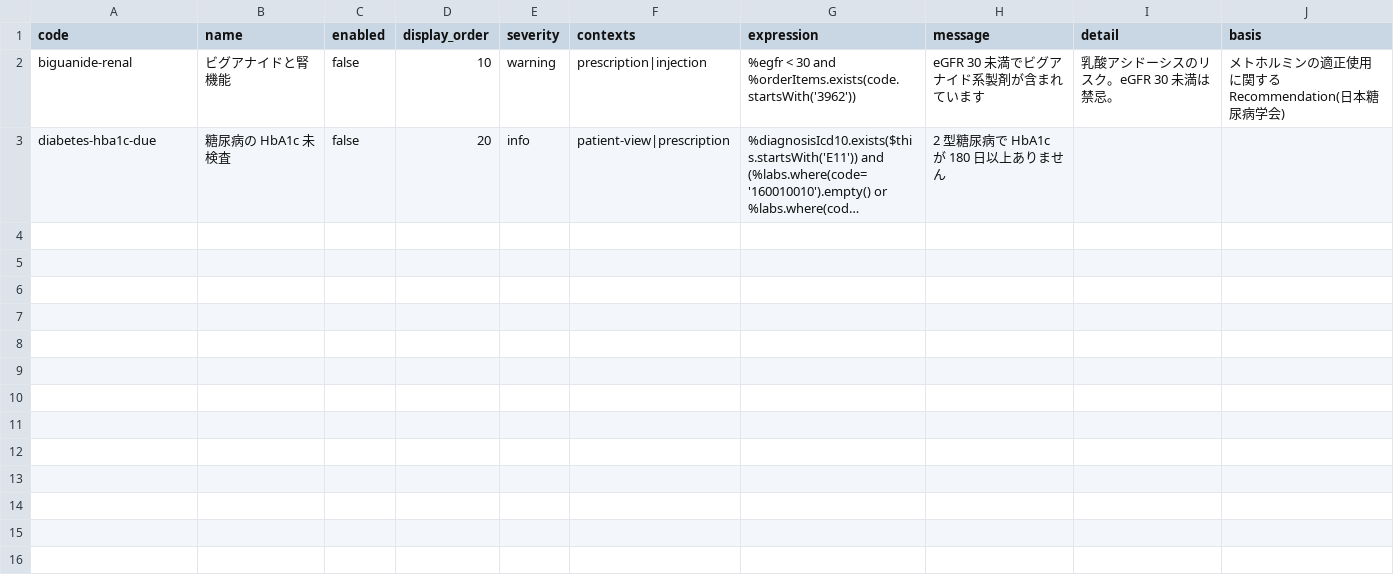
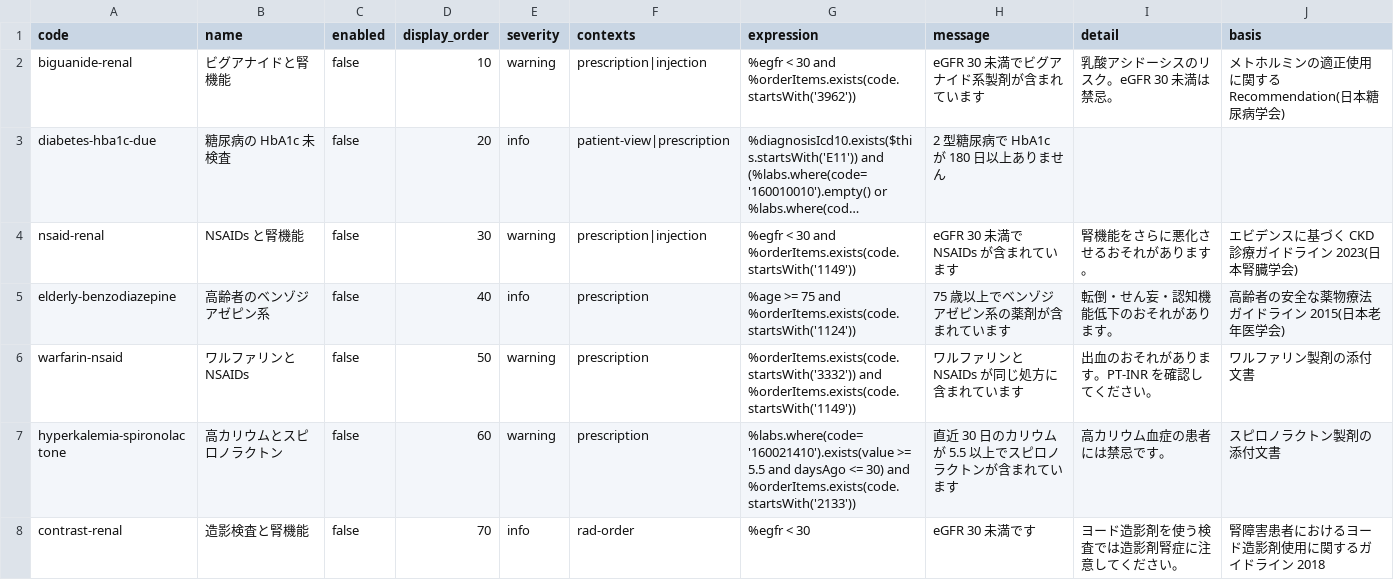
Before and after one commit to ysnr-dev/fhir-client, a CSV file: backend/db/seed_data/advisory_rules.csv, drawn as a sheet; long unchanged cells end in …; the diff names each change by its address in the sheet, - before the commit and + after, or states it on an @@ line.

```diff
--- a/backend/db/seed_data/advisory_rules.csv
+++ b/backend/db/seed_data/advisory_rules.csv
+row 4: nsaid-renal | NSAIDs と腎機能 | false | 30 | warning | prescription|injection | %egfr < 30 and %orderItems.exists(code.startsWith('1149')) | eGFR 30 未満で NSAIDs が含まれています | 腎機能をさらに悪化させるおそれがあります。 | エビデンスに基づく CKD 診療ガイドライン 2023(日本腎臓学会)
+row 5: elderly-benzodiazepine | 高齢者のベンゾジアゼピン系 | false | 40 | info | prescription | %age >= 75 and %orderItems.exists(code.startsWith('1124')) | 75 歳以上でベンゾジアゼピン系の薬剤が含まれています | 転倒・せん妄・認知機能低下のおそれがあります。 | 高齢者の安全な薬物療法ガイドライン 2015(日本老年医学会)
+row 6: warfarin-nsaid | ワルファリンと NSAIDs | false | 50 | warning | prescription | %orderItems.exists(code.startsWith('3332')) and %orderItems.exists(code.startsWith('1149')) | ワルファリンと NSAIDs が同じ処方に含まれています | 出血のおそれがあります。PT-INR を確認してください。 | ワルファリン製剤の添付文書
+row 7: hyperkalemia-spironolactone | 高カリウムとスピロノラクトン | false | 60 | warning | prescription | %labs.where(code='160021410').exists(value >= 5.5 and daysAgo <= 30) and %orderItems.exists(code.startsWith('2133')) | 直近 30 日のカリウムが 5.5 以上でスピロノラクトンが含まれています | 高カリウム血症の患者には禁忌です。 | スピロノラクトン製剤の添付文書
+row 8: contrast-renal | 造影検査と腎機能 | false | 70 | info | rad-order | %egfr < 30 | eGFR 30 未満です | ヨード造影剤を使う検査では造影剤腎症に注意してください。 | 腎障害患者におけるヨード造影剤使用に関するガイドライン 2018
```
Also changed, not shown: 2 other files.
